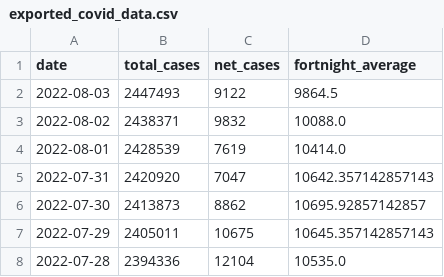
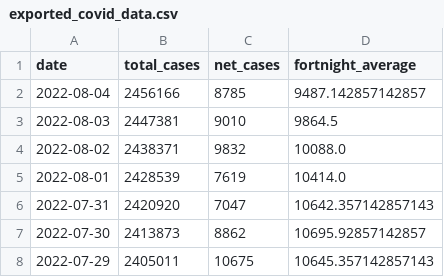
Before and after one commit to sjsteer/COVID-19-VICTORIA, a CSV file: exported_covid_data.csv, drawn as a sheet; only a part is shown; the shorter side is filled out with more unchanged rows.

```diff
--- a/exported_covid_data.csv
+++ b/exported_covid_data.csv
@@ -1,3 +1,4 @@
 date,total_cases,net_cases,fortnight_average
-2022-08-03,2447493,9122,9864.5
+2022-08-04,2456166,8785,9487.142857142857
+2022-08-03,2447381,9010,9864.5
 2022-08-02,2438371,9832,10088.0
```
Also changed, not shown: 1 other file.
